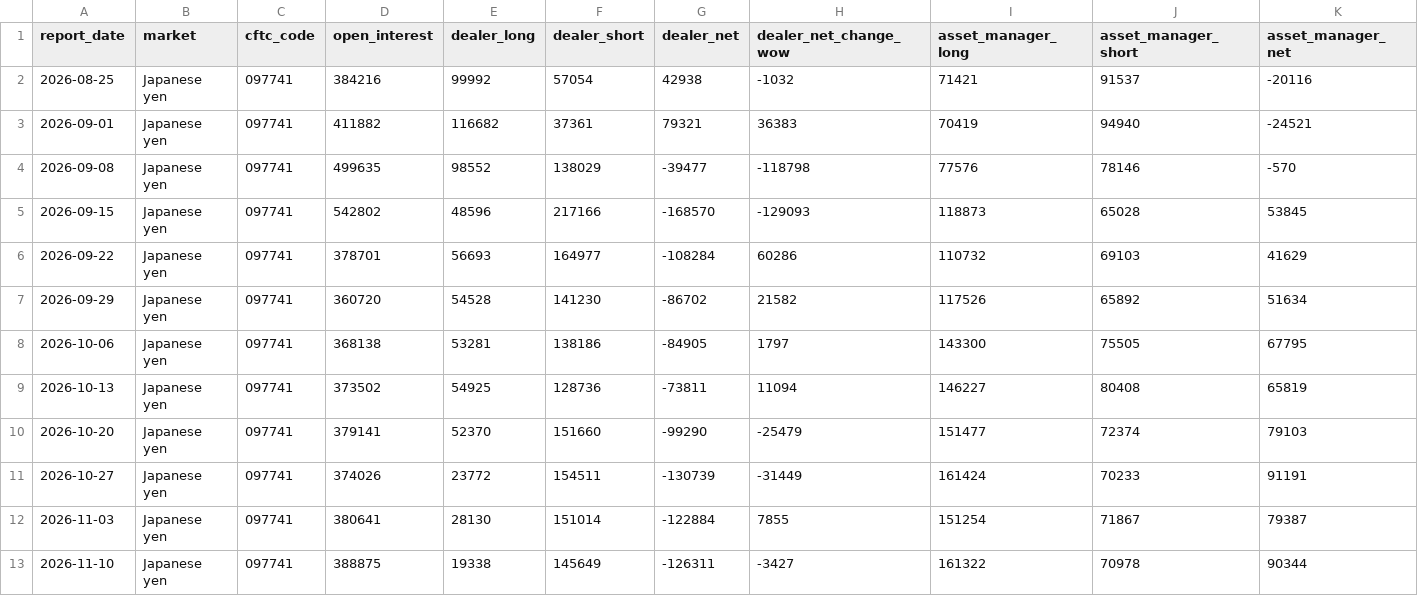
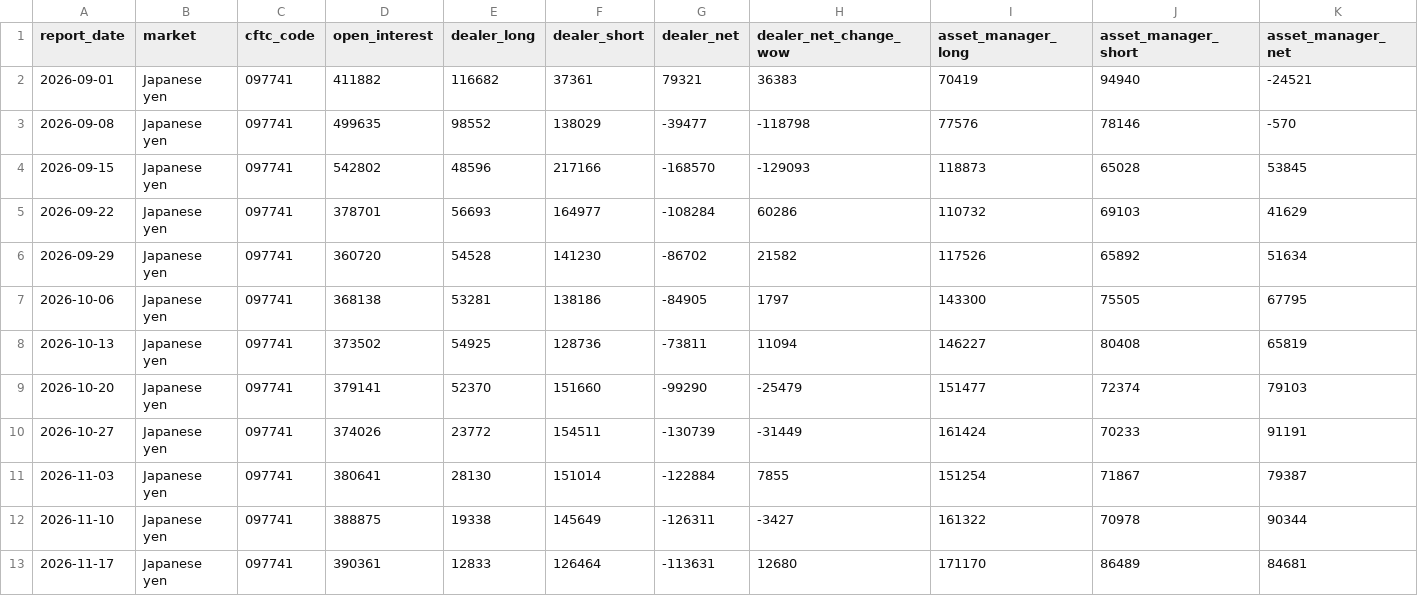
Before and after one commit to D-Tower1/dark-tower-data-free-samples, a CSV file: data/cot/japanese_yen.csv, drawn as a sheet; only a part is shown; removed rows and columns are numbered as before the commit, all else as after; rows hold the shown columns only; the diff names each change by its address in the sheet, - before the commit and + after, or states it on an @@ line.

```diff
--- a/data/cot/japanese_yen.csv
+++ b/data/cot/japanese_yen.csv
-row 2: 2026-08-25 | Japanese yen | 097741 | 384216 | 99992 | 57054 | 42938 | -1032 | 71421 | 91537 | -20116
+row 13: 2026-11-17 | Japanese yen | 097741 | 390361 | 12833 | 126464 | -113631 | 12680 | 171170 | 86489 | 84681
```
Also changed, not shown: data/cot/COT_LATEST.csv, data/cot/euro_fx.csv, 18 other files.
